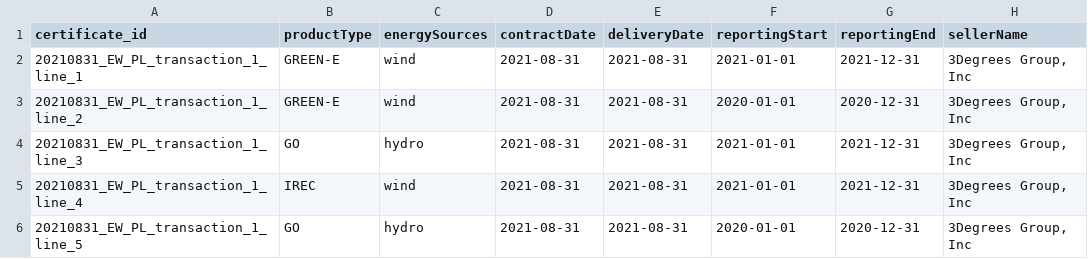
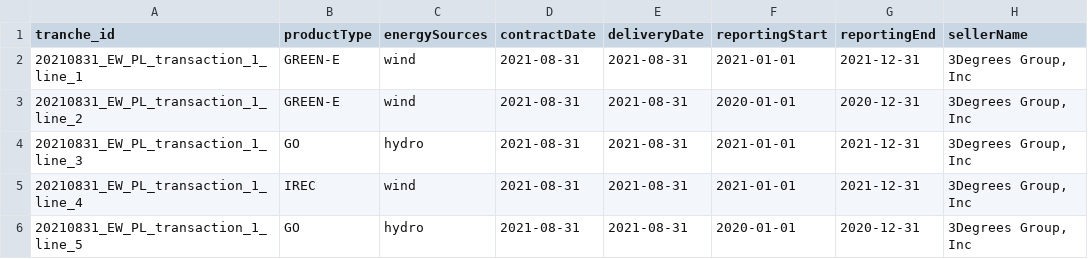
Before and after one commit to protocol/filecoin-renewables-purchases, a CSV file: 20210831_EW_PL_transaction_1/20210831_EW_PL_transaction_1_step2_order.csv, drawn as a sheet; only a part is shown; the diff names each change by its address in the sheet, - before the commit and + after, or states it on an @@ line.

Commit message:
completed step 3 for 3D order 1

```diff
--- a/20210831_EW_PL_transaction_1/20210831_EW_PL_transaction_1_step2_order.csv
+++ b/20210831_EW_PL_transaction_1/20210831_EW_PL_transaction_1_step2_order.csv
-A1: certificate_id
+A1: tranche_id
```
Also changed, not shown: 20211115_3D_PL_transaction_1/20211115_3D_PL_transaction_1_step2_order.csv, 4 other files.
